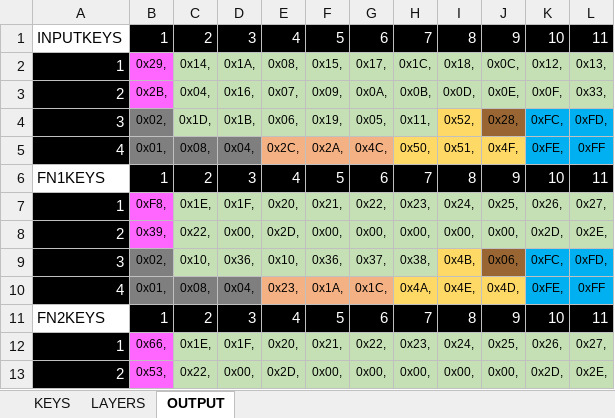
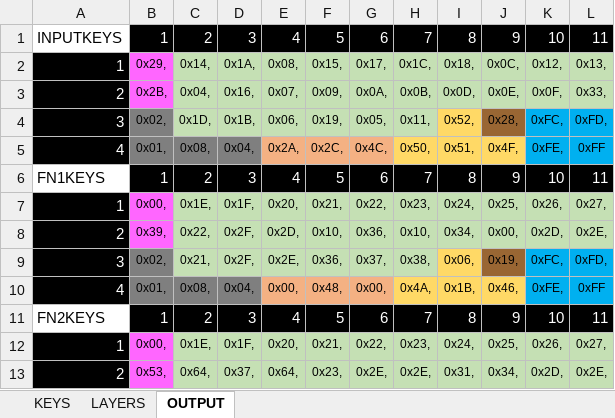
Before and after one commit to vincentBenet/keyboard_steamdeck, an Excel workbook: touches liste.xlsx, sheet OUTPUT, drawn as a sheet; only a part is shown; values as stored, in another font and other column widths than the file's, no borders; the diff covers the shown part only; the diff names each change by its address in the sheet, - before the commit and + after, or states it on an @@ line.

```diff
--- a/touches liste.xlsx (sheet OUTPUT)
+++ b/touches liste.xlsx (sheet OUTPUT)
-E5: 0x2C,
+E5: 0x2A,
-F5: 0x2A,
+F5: 0x2C,
-B7: 0xF8,
+B7: 0x00,
-D8: 0x00,
+D8: 0x2F,
-F8: 0x00,
+F8: 0x10,
-G8: 0x00,
+G8: 0x36,
-H8: 0x00,
+H8: 0x10,
-I8: 0x00,
+I8: 0x34,
-C9: 0x10,
+C9: 0x21,
-D9: 0x36,
+D9: 0x2F,
-E9: 0x10,
+E9: 0x2E,
-I9: 0x4B,
+I9: 0x06,
-J9: 0x06,
+J9: 0x19,
-E10: 0x23,
+E10: 0x00,
-F10: 0x1A,
+F10: 0x48,
-G10: 0x1C,
+G10: 0x00,
-I10: 0x4E,
+I10: 0x1B,
-J10: 0x4D,
+J10: 0x46,
-B12: 0x66,
+B12: 0x00,
-C13: 0x22,
+C13: 0x64,
-D13: 0x00,
+D13: 0x37,
-E13: 0x2D,
+E13: 0x64,
-F13: 0x00,
+F13: 0x23,
-G13: 0x00,
+G13: 0x2E,
-H13: 0x00,
+H13: 0x2E,
-I13: 0x00,
+I13: 0x31,
-J13: 0x00,
+J13: 0x34,
```
Also changed, not shown: 60 edited cells elsewhere in this sheet, sheet KEYS, sheet LAYERS, formulas that keep their value, 9 other files.
